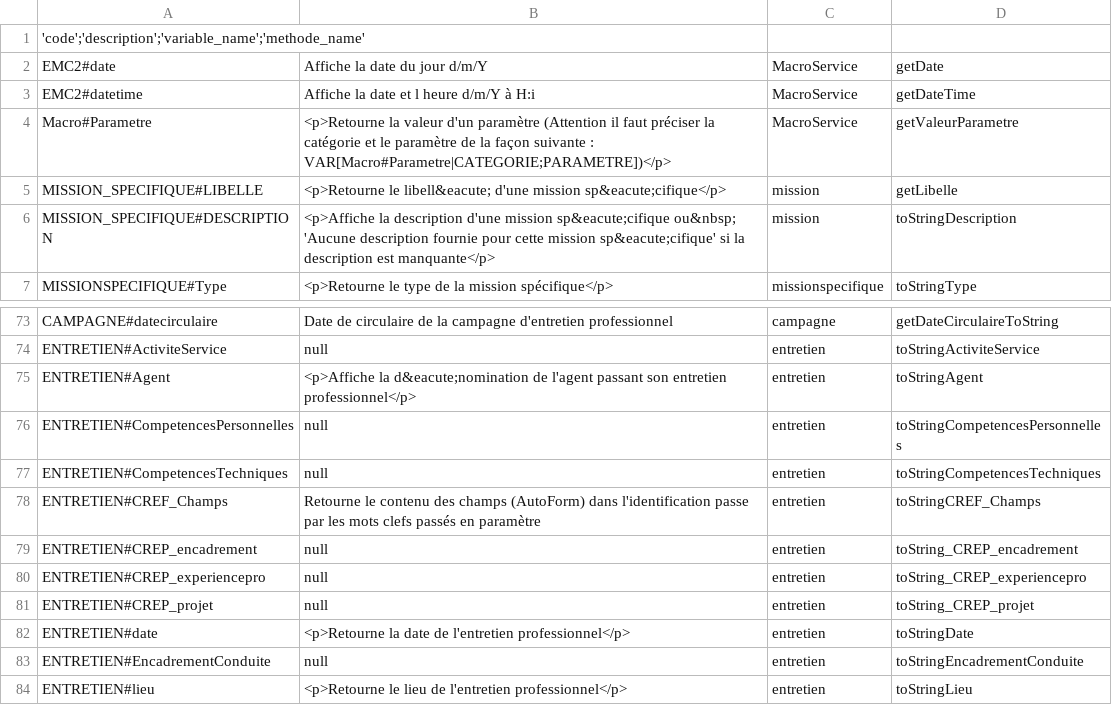
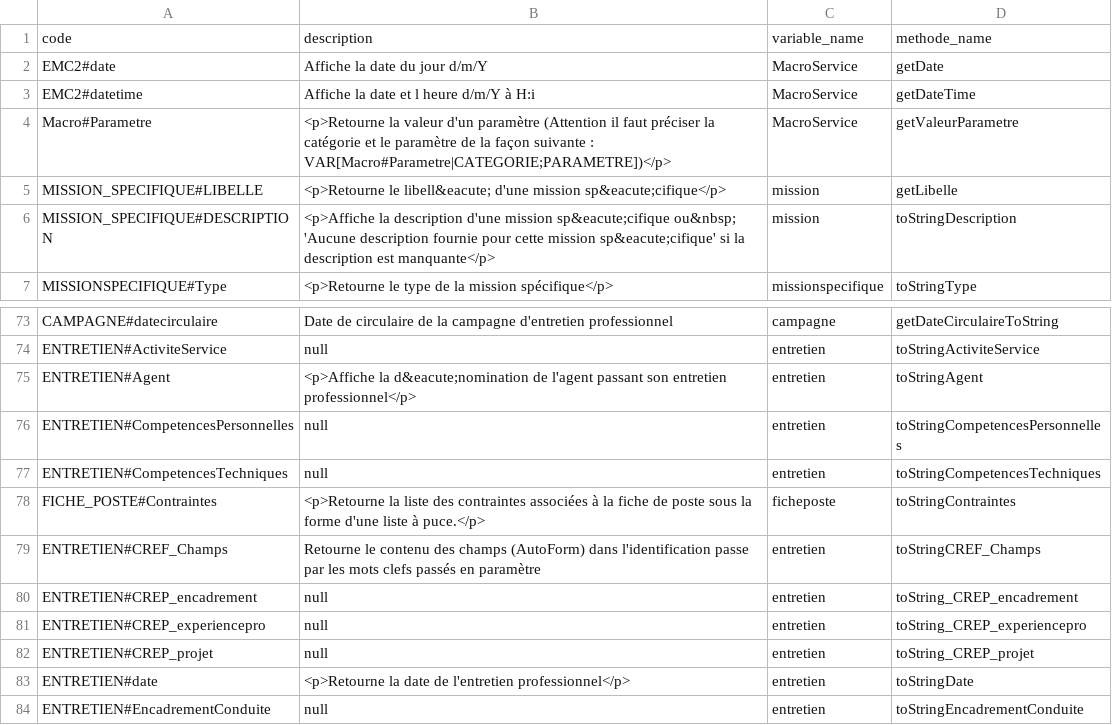
Before and after one commit to EsupPortail/esup-emc2, a CSV file: database/sources/csv/unicaen_renderer_macro.csv, drawn as a sheet; only a part is shown, gaps mark what is left out; the shorter side is filled out with more unchanged rows.

```diff
--- a/database/sources/csv/unicaen_renderer_macro.csv
+++ b/database/sources/csv/unicaen_renderer_macro.csv
@@ -1,2 +1,2 @@
-'code';'description';'variable_name';'methode_name'
+"code","description","variable_name","methode_name"
 "EMC2#date","Affiche la date du jour d/m/Y","MacroService","getDate"
@@ -77,2 +77,3 @@
 "ENTRETIEN#CompetencesTechniques",null,"entretien","toStringCompetencesTechniques"
+"FICHE_POSTE#Contraintes","<p>Retourne la liste des contraintes associées à la fiche de poste sous la forme d'une liste à puce.</p>","ficheposte","toStringContraintes"
 "ENTRETIEN#CREF_Champs","Retourne le contenu des champs (AutoForm) dans l'identification passe par les mots clefs passés en paramètre","entretien","toStringCREF_Champs"
```
Also changed, not shown: database/sources/csv/unicaen_etat_type.csv, database/sources/csv/unicaen_privilege_categorie.csv, 3 other files.
